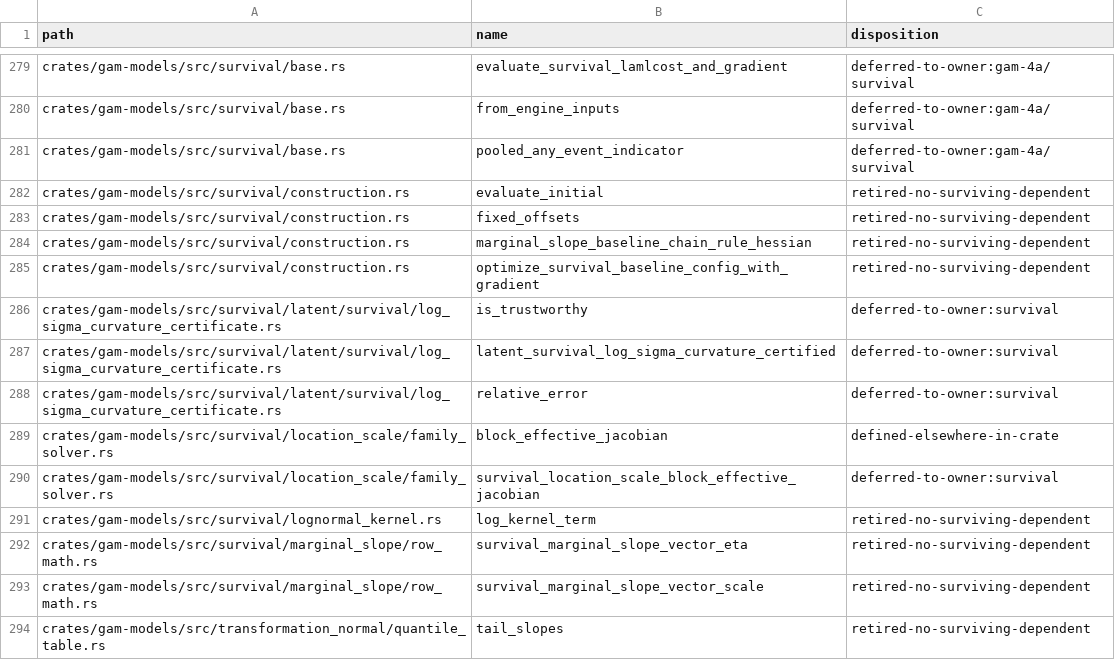
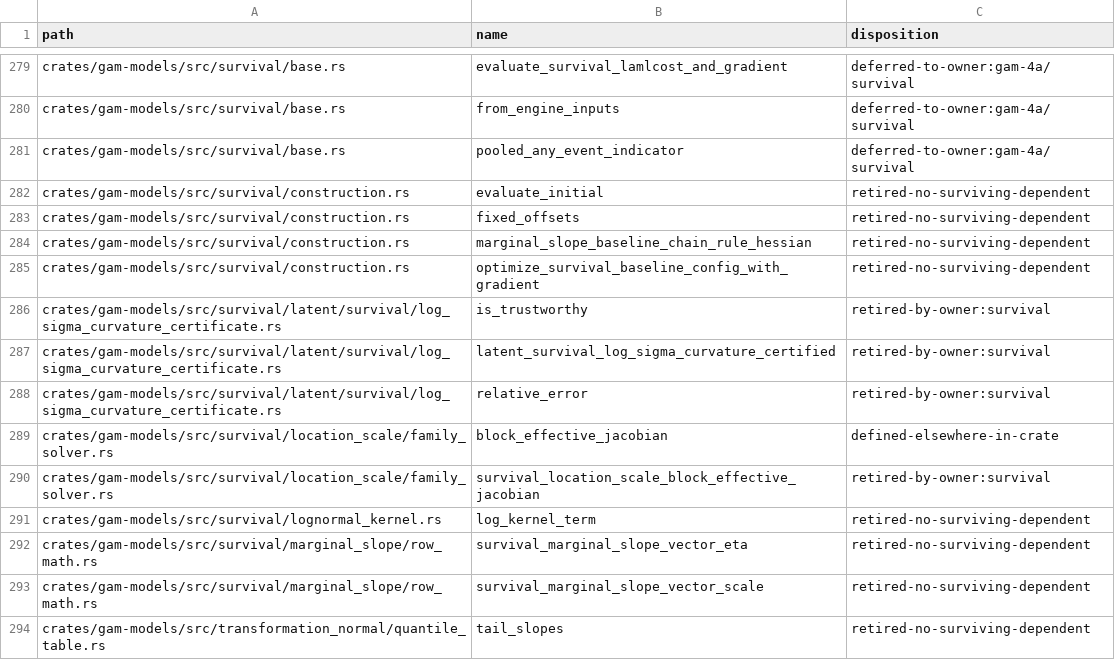
Before and after one commit to SauersML/gam, a TSV file: docs/public-api-2829-disposition.tsv, drawn as a sheet; only a part is shown, gaps mark what is left out.

```diff
--- a/docs/public-api-2829-disposition.tsv
+++ b/docs/public-api-2829-disposition.tsv
@@ -285,7 +285,7 @@ crates/gam-models/src/survival/construction.rs	marginal_slope_baseline_chain_rul
 crates/gam-models/src/survival/construction.rs	optimize_survival_baseline_config_with_gradient	retired-no-surviving-dependent
-crates/gam-models/src/survival/latent/survival/log_sigma_curvature_certificate.rs	is_trustworthy	deferred-to-owner:survival
-crates/gam-models/src/survival/latent/survival/log_sigma_curvature_certificate.rs	latent_survival_log_sigma_curvature_certified	deferred-to-owner:survival
-crates/gam-models/src/survival/latent/survival/log_sigma_curvature_certificate.rs	relative_error	deferred-to-owner:survival
+crates/gam-models/src/survival/latent/survival/log_sigma_curvature_certificate.rs	is_trustworthy	retired-by-owner:survival
+crates/gam-models/src/survival/latent/survival/log_sigma_curvature_certificate.rs	latent_survival_log_sigma_curvature_certified	retired-by-owner:survival
+crates/gam-models/src/survival/latent/survival/log_sigma_curvature_certificate.rs	relative_error	retired-by-owner:survival
 crates/gam-models/src/survival/location_scale/family_solver.rs	block_effective_jacobian	defined-elsewhere-in-crate
-crates/gam-models/src/survival/location_scale/family_solver.rs	survival_location_scale_block_effective_jacobian	deferred-to-owner:survival
+crates/gam-models/src/survival/location_scale/family_solver.rs	survival_location_scale_block_effective_jacobian	retired-by-owner:survival
 crates/gam-models/src/survival/lognormal_kernel.rs	log_kernel_term	retired-no-surviving-dependent
```
Also changed, not shown: 2 other files.
